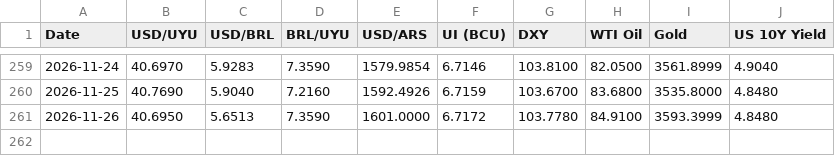
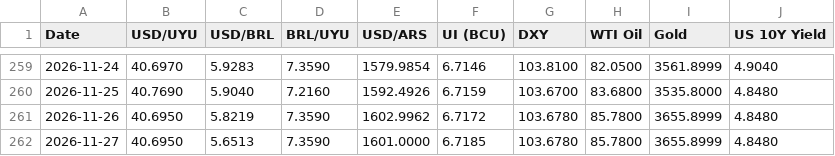
Before and after one commit to Fabricio552/tablero-macroeconomico, a CSV file: data/macro_history.csv, drawn as a sheet; only a part is shown, gaps mark what is left out.

```diff
--- a/data/macro_history.csv
+++ b/data/macro_history.csv
@@ -260,2 +260,3 @@ Date,USD/UYU,USD/BRL,BRL/UYU,USD/ARS,UI (BCU),DXY,WTI Oil,Gold,US 10Y Yield
 2026-11-25,40.7690,5.9040,7.2160,1592.4926,6.7159,103.6700,83.6800,3535.8000,4.8480
-2026-11-26,40.6950,5.6513,7.3590,1601.0000,6.7172,103.7780,84.9100,3593.3999,4.8480
+2026-11-26,40.6950,5.8219,7.3590,1602.9962,6.7172,103.6780,85.7800,3655.8999,4.8480
+2026-11-27,40.6950,5.6513,7.3590,1601.0000,6.7185,103.6780,85.7800,3655.8999,4.8480
```
Also changed, not shown: 3 other files.
